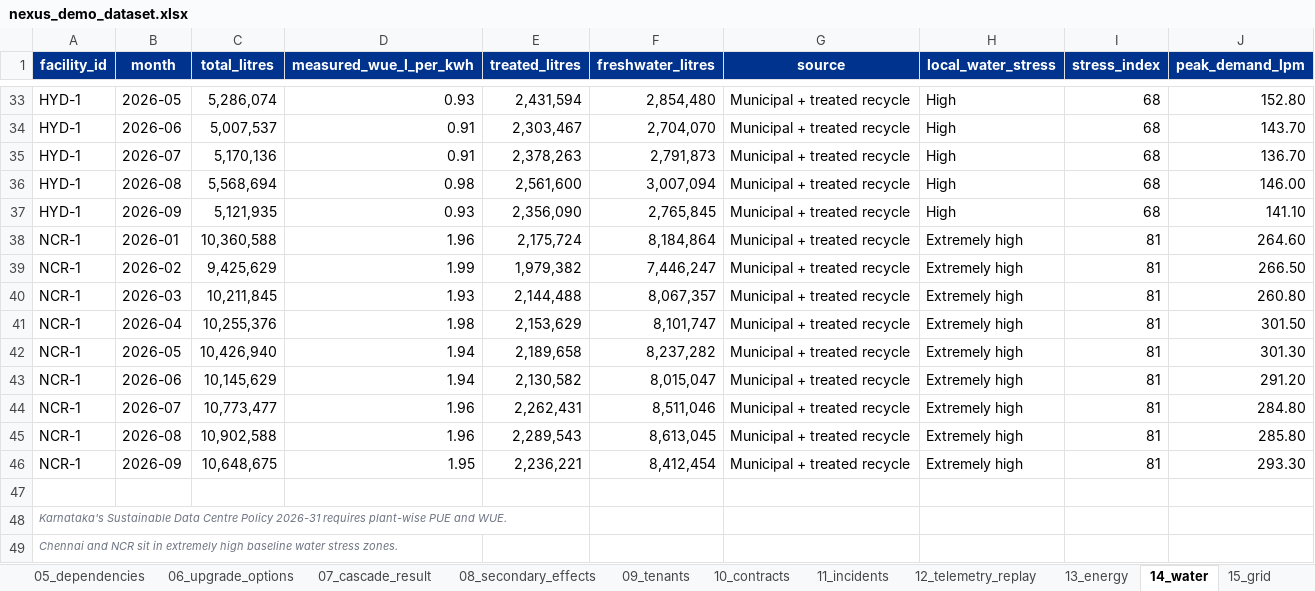
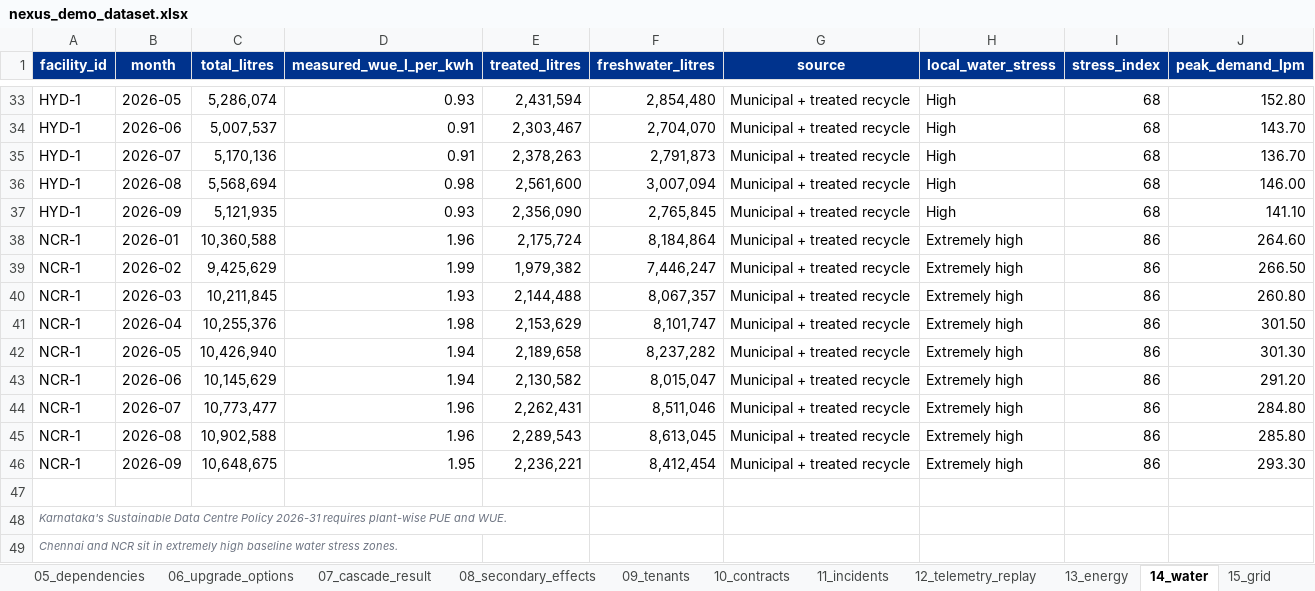
Before and after one commit to Anoushka55/datcenter, an Excel workbook: nexus_demo_dataset.xlsx, sheet 14_water, drawn as a sheet; only a part is shown, gaps mark what is left out; values as stored, in another font and other column widths than the file's, no borders; the diff names each change by its address in the sheet, - before the commit and + after, or states it on an @@ line.

```diff
--- a/nexus_demo_dataset.xlsx (sheet 14_water)
+++ b/nexus_demo_dataset.xlsx (sheet 14_water)
-I38:I46 (stress_index): 81
+I38:I46 (stress_index): 86
```
Also changed, not shown: sheet 23_runbooks, sheet 11_incidents, sheet 19_maintenance, sheet 24_site_risk, 27 other files.
